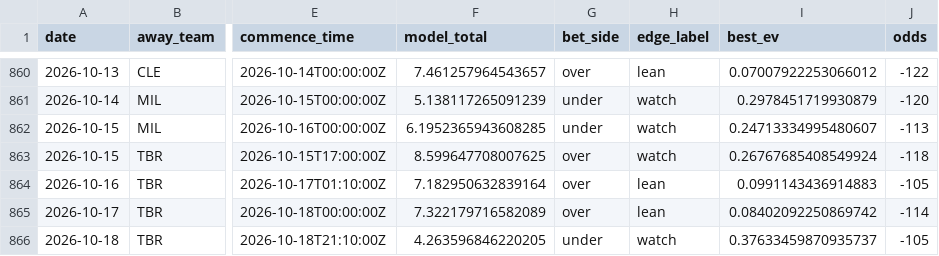
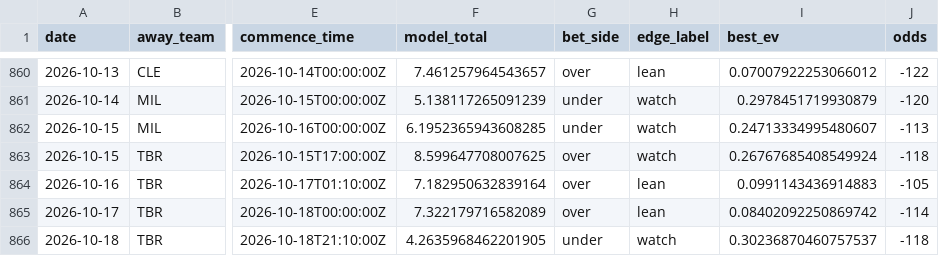
Before and after one commit to Jackstein0/atsrecipts-live-model, a CSV file: atsrecipts-upload-ready/data/processed/pick_tracker.csv, drawn as a sheet; only a part is shown, gaps mark what is left out; the diff names each change by its address in the sheet, - before the commit and + after, or states it on an @@ line.

```diff
--- a/atsrecipts-upload-ready/data/processed/pick_tracker.csv
+++ b/atsrecipts-upload-ready/data/processed/pick_tracker.csv
-F866 (model_total): 4.263596846220205
+F866 (model_total): 4.2635968462201905
-I866 (best_ev): 0.37633459870935737
+I866 (best_ev): 0.30236870460757537
-J866 (odds): -105
+J866 (odds): -118
```
Also changed, not shown: atsrecipts-upload-ready/data/processed/pick_tracker_model_b.csv, atsrecipts-upload-ready/data/processed/today_board.csv, 11 other files.
